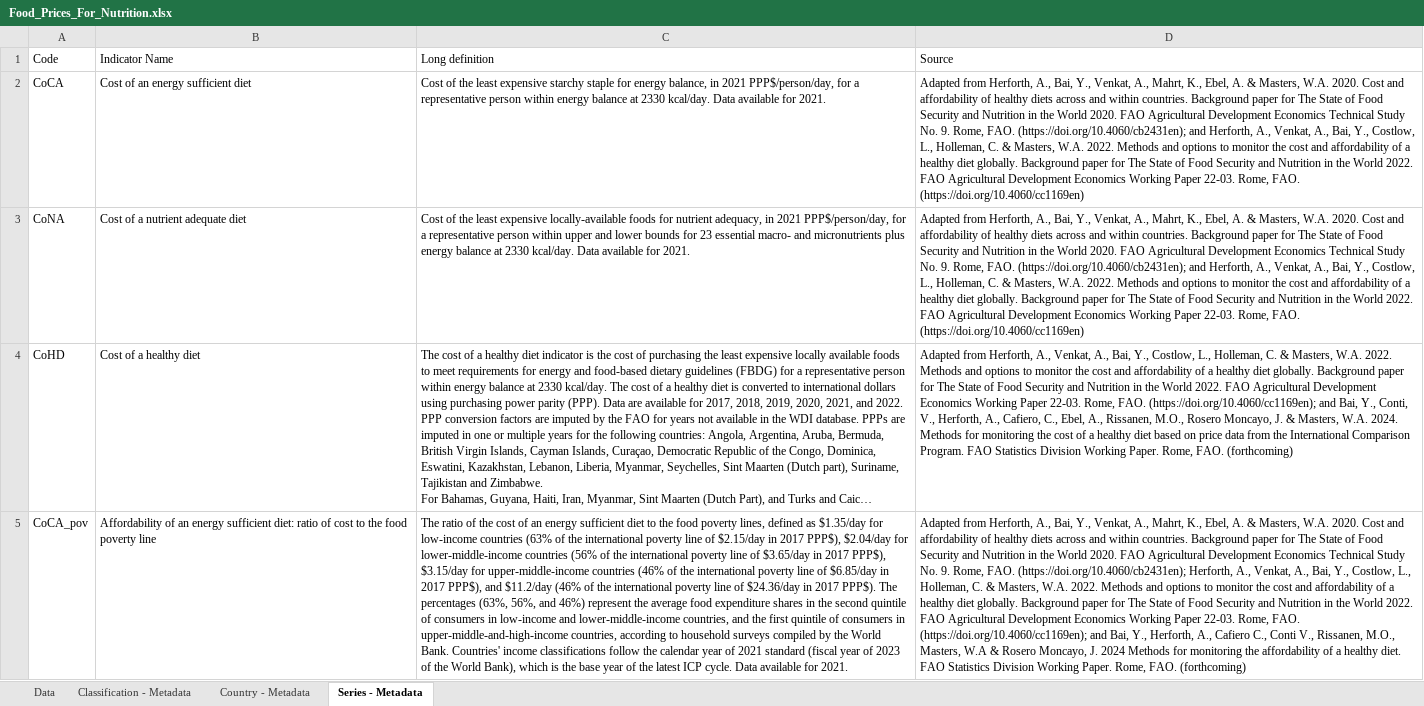
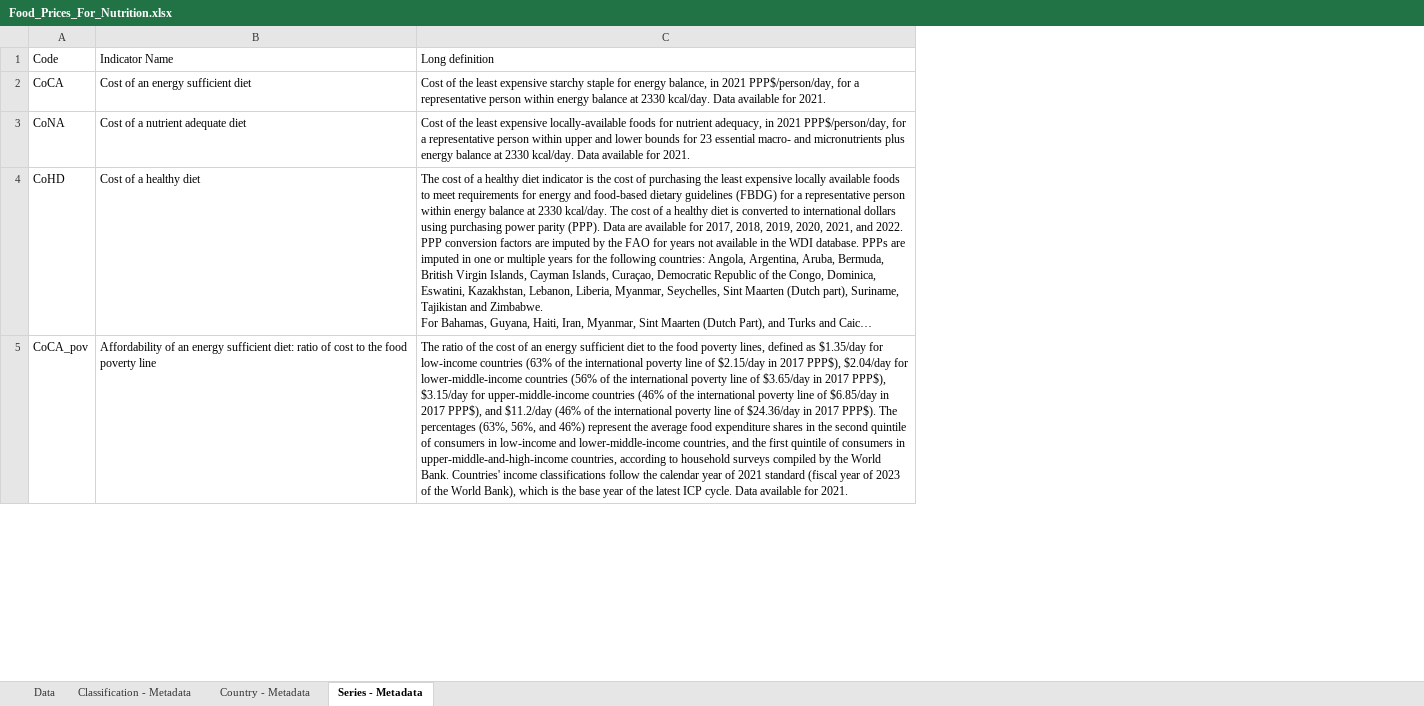
Before and after one commit to siddiqapatel1/FinalProject, an Excel workbook: data/Food_Prices_For_Nutrition.xlsx, sheet Series - Metadata, drawn as a sheet; only a part is shown; long unchanged cells end in …; values as stored, in another font and other column widths than the file's, no borders; the diff names each change by its address in the sheet, - before the commit and + after, or states it on an @@ line.

```diff
--- a/data/Food_Prices_For_Nutrition.xlsx (sheet Series - Metadata)
+++ b/data/Food_Prices_For_Nutrition.xlsx (sheet Series - Metadata)
-column D, rows 1-5: Source | Adapted from Herforth, A., Bai, Y., Venkat, A., Mahrt, K., Ebel, A. & Masters, W.A. 2020. Cost and affordability of healthy diets across and within countries. Background paper for The State of Food Security and Nutrition in the World 2020. FAO Agricultural Development Economics Technical Study No. 9. Rome, FAO. (https://doi.org/10.4060/cb2431en); and Herforth, A., Venkat, A., Bai, Y., Costlow, L., Holleman, C. & Masters, W.A. 2022. Methods and options to monitor the cost and affordability of a healthy diet globally. Background paper for The State of Food Security and Nutrition in the World 2022. FAO Agricultural Development Economics Working Paper 22-03. Rome, FAO. (https://doi.org/10.4060/cc1169en) | Adapted from Herforth, A., Bai, Y., Venkat, A., Mahrt, K., Ebel, A. & Masters, W.A. 2020. Cost and affordability of healthy diets across and within countries. Background paper for The State of Food Security and Nutrition in the World 2020. FAO Agricultural Development Economics Technical Study No. 9. Rome, FAO. (https://doi.org/10.4060/cb2431en); and Herforth, A., Venkat, A., Bai, Y., Costlow, L., Holleman, C. & Masters, W.A. 2022. Methods and options to monitor the cost and affordability of a healthy diet globally. Background paper for The State of Food Security and Nutrition in the World 2022. FAO Agricultural Development Economics Working Paper 22-03. Rome, FAO. (https://doi.org/10.4060/cc1169en) | Adapted from Herforth, A., Venkat, A., Bai, Y., Costlow, L., Holleman, C. & Masters, W.A. 2022. Methods and options to monitor the cost and affordability of a healthy diet globally. Background paper for The State of Food Security and Nutrition in the World 2022. FAO Agricultural Development Economics Working Paper 22-03. Rome, FAO. (https://doi.org/10.4060/cc1169en); and Bai, Y., Conti, V., Herforth, A., Cafiero, C., Ebel, A., Rissanen, M.O., Rosero Moncayo, J. & Masters, W.A. 2024. Methods for monitoring the cost of a healthy diet based on price data from the International Comparison Program. FAO Statistics Division Working Paper. Rome, FAO. (forthcoming) | Adapted from Herforth, A., Bai, Y., Venkat, A., Mahrt, K., Ebel, A. & Masters, W.A. 2020. Cost and affordability of healthy diets across and within countries. Background paper for The State of Food Security and Nutrition in the World 2020. FAO Agricultural Development Economics Technical Study No. 9. Rome, FAO. (https://doi.org/10.4060/cb2431en); Herforth, A., Venkat, A., Bai, Y., Costlow, L., Holleman, C. & Masters, W.A. 2022. Methods and options to monitor the cost and affordability of a healthy diet globally. Background paper for The State of Food Security and Nutrition in the World 2022. FAO Agricultural Development Economics Working Paper 22-03. Rome, FAO. (https://doi.org/10.4060/cc1169en); and Bai, Y., Herforth, A., Cafiero C., Conti V., Rissanen, M.O., Masters, W.A & Rosero Moncayo, J. 2024 Methods for monitoring the affordability of a healthy diet. FAO Statistics Division Working Paper. Rome, FAO. (forthcoming)
```
Also changed, not shown: sheet Data, 1 other file.
